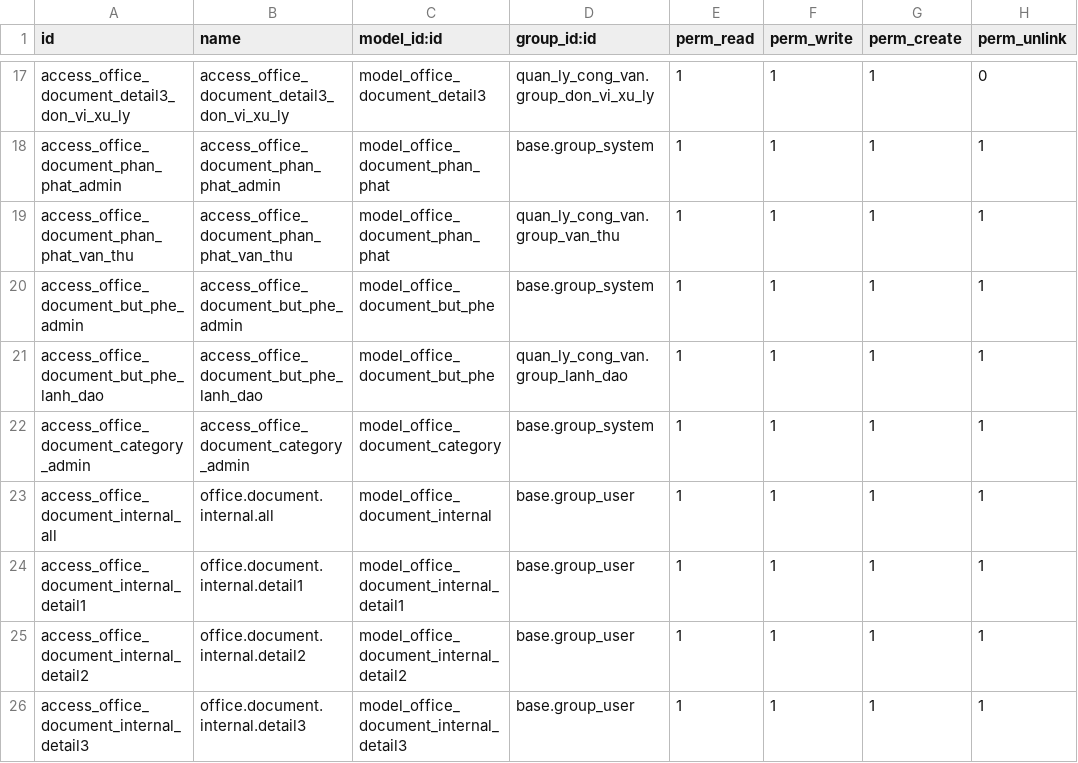
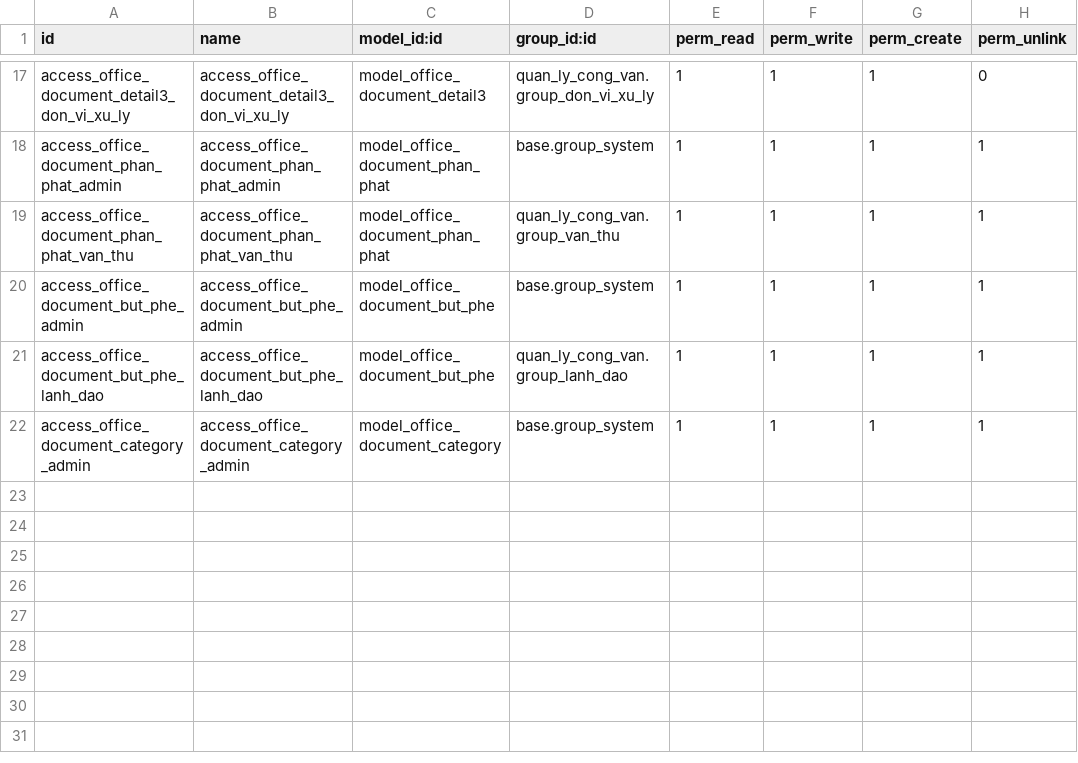
Before and after one commit to NguyenNgocHaiIT/odoo17_tedi, a CSV file: addons_tedi/quan_ly_cong_van/security/ir.model.access.csv, drawn as a sheet; only a part is shown, gaps mark what is left out.

Commit message:
sua_cong_van

```diff
--- a/addons_tedi/quan_ly_cong_van/security/ir.model.access.csv
+++ b/addons_tedi/quan_ly_cong_van/security/ir.model.access.csv
@@ -22,5 +22 @@ access_office_document_but_phe_lanh_dao,access_office_document_but_phe_lanh_dao,
 access_office_document_category_admin,access_office_document_category_admin,model_office_document_category,base.group_system,1,1,1,1
-access_office_document_internal_all,office.document.internal.all,model_office_document_internal,base.group_user,1,1,1,1
-access_office_document_internal_detail1,office.document.internal.detail1,model_office_document_internal_detail1,base.group_user,1,1,1,1
-access_office_document_internal_detail2,office.document.internal.detail2,model_office_document_internal_detail2,base.group_user,1,1,1,1
-access_office_document_internal_detail3,office.document.internal.detail3,model_office_document_internal_detail3,base.group_user,1,1,1,1
```
Also changed, not shown: 6 other files.
